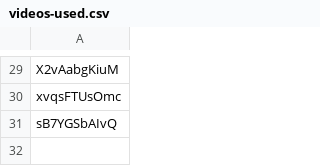
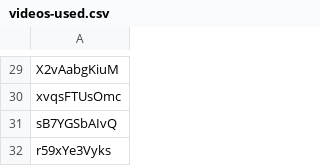
Before and after one commit to Rhitabrat/youtube-comments-categorization, a CSV file: Scrapper/videos-used.csv, drawn as a sheet; only a part is shown, gaps mark what is left out; the diff names each change by its address in the sheet, - before the commit and + after, or states it on an @@ line.

```diff
--- a/Scrapper/videos-used.csv
+++ b/Scrapper/videos-used.csv
+row 32: r59xYe3Vyks
```
Also changed, not shown: Scrapper/final.csv, 5 other files.
